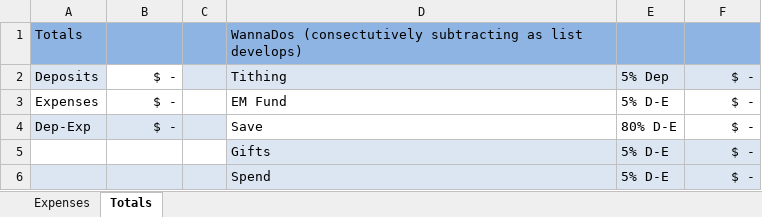
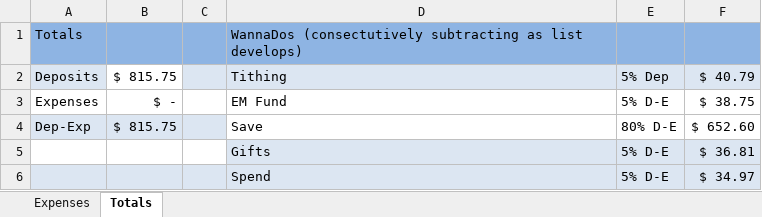
Before and after one commit to mcook170/ExpenseWeb, an Excel workbook: expenses - app.xlsx, sheet Totals, drawn as a sheet; values as stored, in another font and other column widths than the file's, no borders; the diff names each change by its address in the sheet, - before the commit and + after, or states it on an @@ line.

```diff
--- a/expenses - app.xlsx (sheet Totals)
+++ b/expenses - app.xlsx (sheet Totals)
-B2: $ -
+B2: $ 815.75
-F2: $ -
+F2: $ 40.79
-F3: $ -
+F3: $ 38.75
-B4: $ -
+B4: $ 815.75
-F4: $ -
+F4: $ 652.60
-F5: $ -
+F5: $ 36.81
-F6: $ -
+F6: $ 34.97
```
Also changed, not shown: sheet Expenses, formulas that keep their value, 5 other files.
